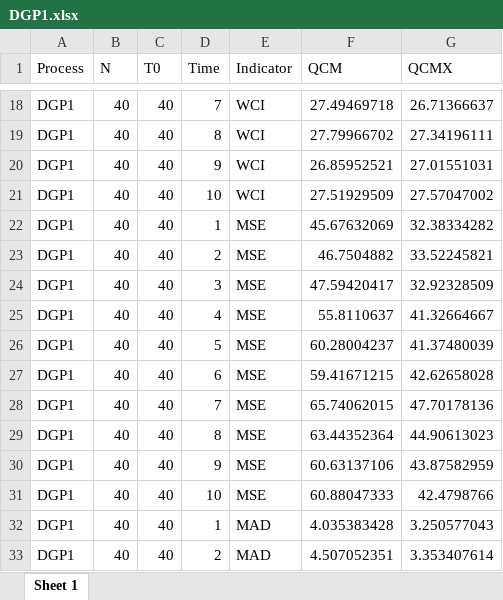
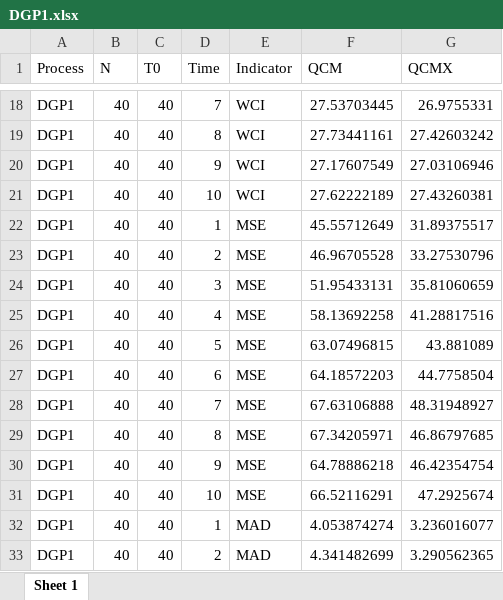
Before and after one commit to GuanpengYan/qcm_DGP, an Excel workbook: DGP1.xlsx, sheet Sheet 1, drawn as a sheet; only a part is shown, gaps mark what is left out; values as stored, in another font and other column widths than the file's, no borders; the diff covers the shown part only; the diff names each change by its address in the sheet, - before the commit and + after, or states it on an @@ line.

```diff
--- a/DGP1.xlsx (sheet Sheet 1)
+++ b/DGP1.xlsx (sheet Sheet 1)
-F18 (QCM): 27.49469718
+F18 (QCM): 27.53703445
-G18 (QCMX): 26.71366637
+G18 (QCMX): 26.9755331
-F19 (QCM): 27.79966702
+F19 (QCM): 27.73441161
-G19 (QCMX): 27.34196111
+G19 (QCMX): 27.42603242
-F20 (QCM): 26.85952521
+F20 (QCM): 27.17607549
-G20 (QCMX): 27.01551031
+G20 (QCMX): 27.03106946
-F21 (QCM): 27.51929509
+F21 (QCM): 27.62222189
-G21 (QCMX): 27.57047002
+G21 (QCMX): 27.43260381
-F22 (QCM): 45.67632069
+F22 (QCM): 45.55712649
-G22 (QCMX): 32.38334282
+G22 (QCMX): 31.89375517
-F23 (QCM): 46.7504882
+F23 (QCM): 46.96705528
-G23 (QCMX): 33.52245821
+G23 (QCMX): 33.27530796
-F24 (QCM): 47.59420417
+F24 (QCM): 51.95433131
-G24 (QCMX): 32.92328509
+G24 (QCMX): 35.81060659
-F25 (QCM): 55.8110637
+F25 (QCM): 58.13692258
-G25 (QCMX): 41.32664667
+G25 (QCMX): 41.28817516
-F26 (QCM): 60.28004237
+F26 (QCM): 63.07496815
-G26 (QCMX): 41.37480039
+G26 (QCMX): 43.881089
-F27 (QCM): 59.41671215
+F27 (QCM): 64.18572203
-G27 (QCMX): 42.62658028
+G27 (QCMX): 44.7758504
-F28 (QCM): 65.74062015
+F28 (QCM): 67.63106888
-G28 (QCMX): 47.70178136
+G28 (QCMX): 48.31948927
-F29 (QCM): 63.44352364
+F29 (QCM): 67.34205971
-G29 (QCMX): 44.90613023
+G29 (QCMX): 46.86797685
-F30 (QCM): 60.63137106
+F30 (QCM): 64.78886218
-G30 (QCMX): 43.87582959
+G30 (QCMX): 46.42354754
-F31 (QCM): 60.88047333
+F31 (QCM): 66.52116291
-G31 (QCMX): 42.4798766
+G31 (QCMX): 47.2925674
-F32 (QCM): 4.035383428
+F32 (QCM): 4.053874274
-G32 (QCMX): 3.250577043
+G32 (QCMX): 3.236016077
-F33 (QCM): 4.507052351
+F33 (QCM): 4.341482699
-G33 (QCMX): 3.353407614
+G33 (QCMX): 3.290562365
```
Also changed, not shown: 288 edited cells elsewhere in this sheet, 9 other files.
